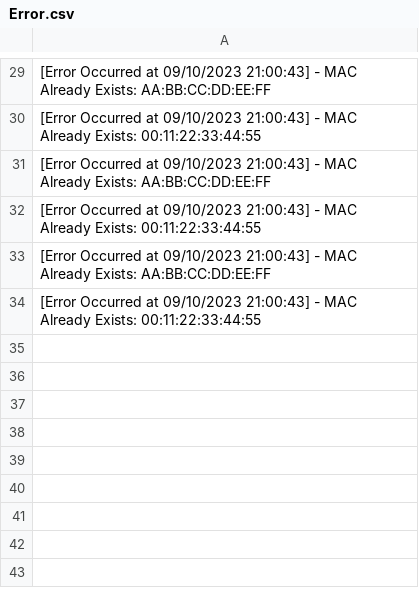
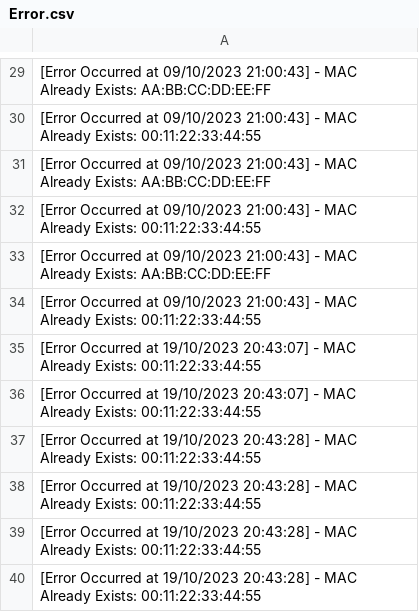
Before and after one commit to matheusjean28/QueueHangFire, a CSV file: Temp/Error.csv, drawn as a sheet; only a part is shown, gaps mark what is left out; the diff names each change by its address in the sheet, - before the commit and + after, or states it on an @@ line.

```diff
--- a/Temp/Error.csv
+++ b/Temp/Error.csv
+row 35: [Error Occurred at 19/10/2023 20:43:07] - MAC Already Exists: 00:11:22:33:44:55
+row 36: [Error Occurred at 19/10/2023 20:43:07] - MAC Already Exists: 00:11:22:33:44:55
+row 37: [Error Occurred at 19/10/2023 20:43:28] - MAC Already Exists: 00:11:22:33:44:55
+row 38: [Error Occurred at 19/10/2023 20:43:28] - MAC Already Exists: 00:11:22:33:44:55
+row 39: [Error Occurred at 19/10/2023 20:43:28] - MAC Already Exists: 00:11:22:33:44:55
+row 40: [Error Occurred at 19/10/2023 20:43:28] - MAC Already Exists: 00:11:22:33:44:55
```
Also changed, not shown: 3 other files.
